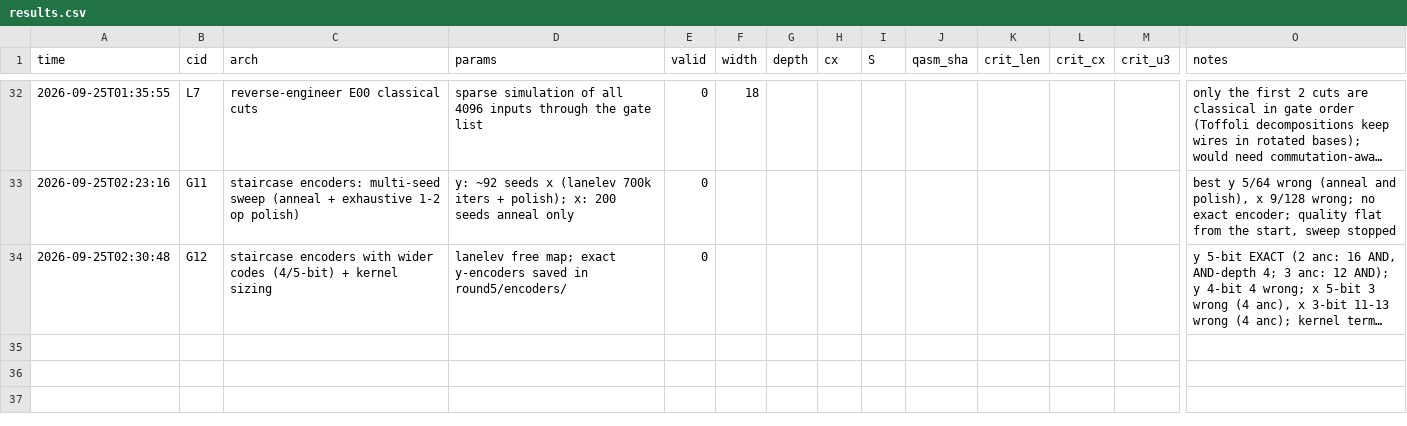
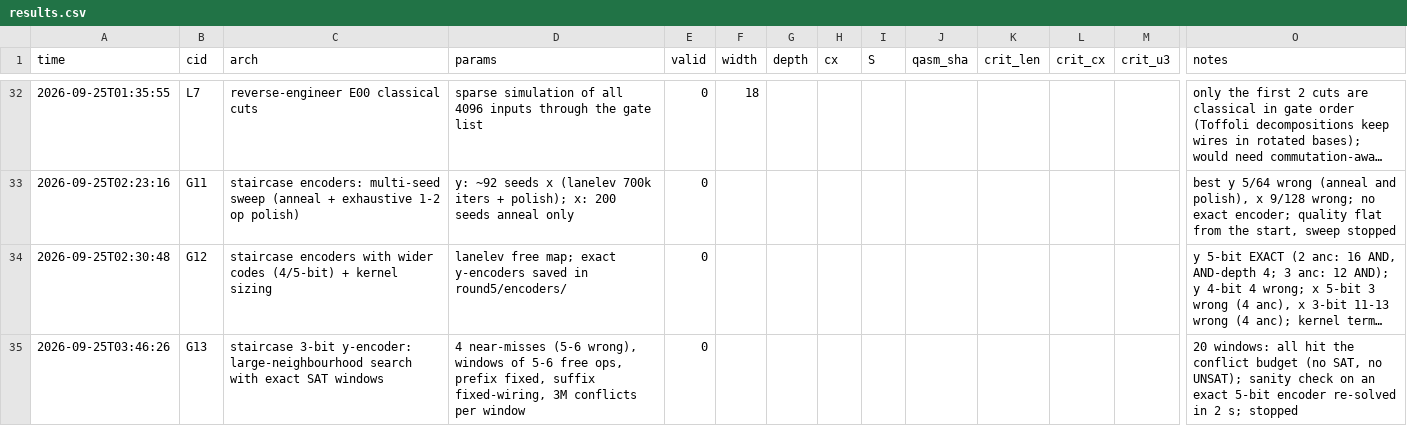
Before and after one commit to Jayaudaykmar26589/classiq-codex, a CSV file: arch_search/results.csv, drawn as a sheet; only a part is shown, gaps mark what is left out; long unchanged cells end in …; rows hold the shown columns only; the diff names each change by its address in the sheet, - before the commit and + after, or states it on an @@ line.

```diff
--- a/arch_search/results.csv
+++ b/arch_search/results.csv
+row 35: 2026-09-25T03:46:26 | G13 | staircase 3-bit y-encoder: large-neighbourhood search with exact SAT windows | 4 near-misses (5-6 wrong), windows of 5-6 free ops, prefix fixed, suffix fixed-wiring, 3M conflicts per window | 0 |  |  |  |  |  |  |  |  | 20 windows: all hit the conflict budget (no SAT, no UNSAT); sanity check on an exact 5-bit encoder re-solved in 2 s; stopped
```
Also changed, not shown: 1 other file.
